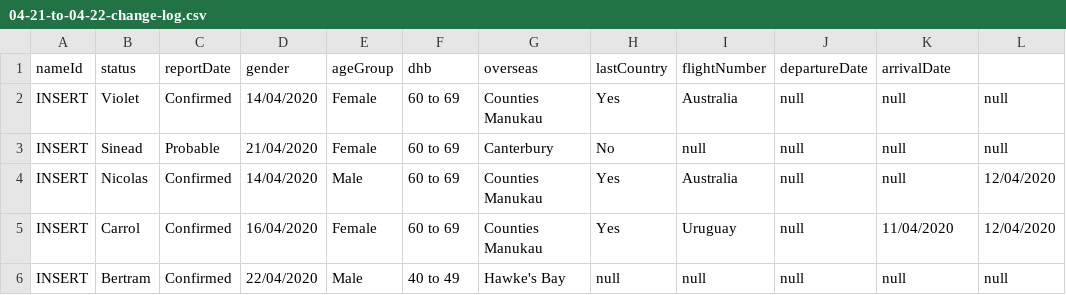
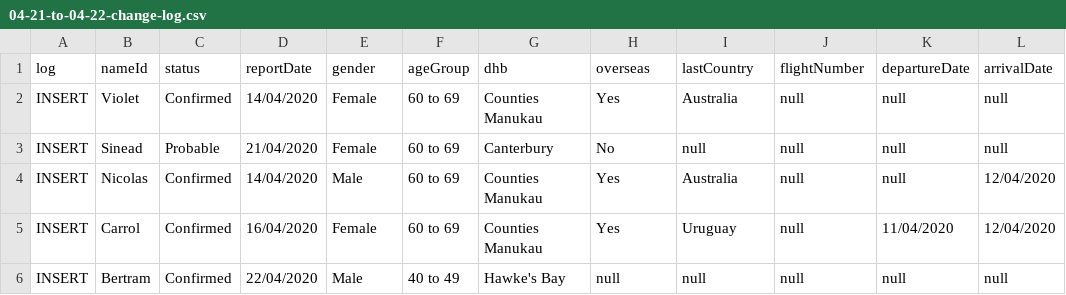
Before and after one commit to stevemanion/nz-covid19-travel-data, a CSV file: data/meta/record-linking/snapshot-change-logs/04-21-to-04-22-change-log.csv, drawn as a sheet; only a part is shown.

Commit message:
Name id assignment and record linking between April 20th and 21st snapshots. Also fixed header for 21st to 22nd snapshot change log.

```diff
--- a/data/meta/record-linking/snapshot-change-logs/04-21-to-04-22-change-log.csv
+++ b/data/meta/record-linking/snapshot-change-logs/04-21-to-04-22-change-log.csv
@@ -1,2 +1,2 @@
-nameId,status,reportDate,gender,ageGroup,dhb,overseas,lastCountry,flightNumber,departureDate,arrivalDate
+log,nameId,status,reportDate,gender,ageGroup,dhb,overseas,lastCountry,flightNumber,departureDate,arrivalDate
 INSERT,Violet,Confirmed,14/04/2020,Female,60 to 69,Counties Manukau,Yes,Australia,null,null,null
```
Also changed, not shown: 4 other files.
